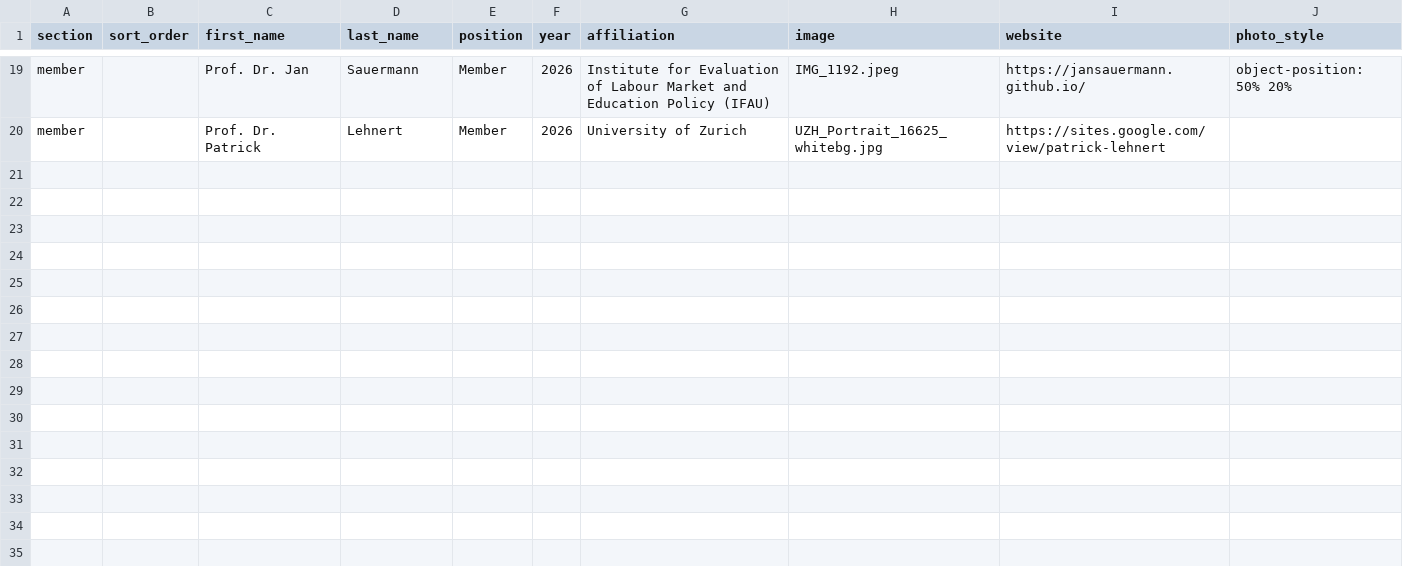
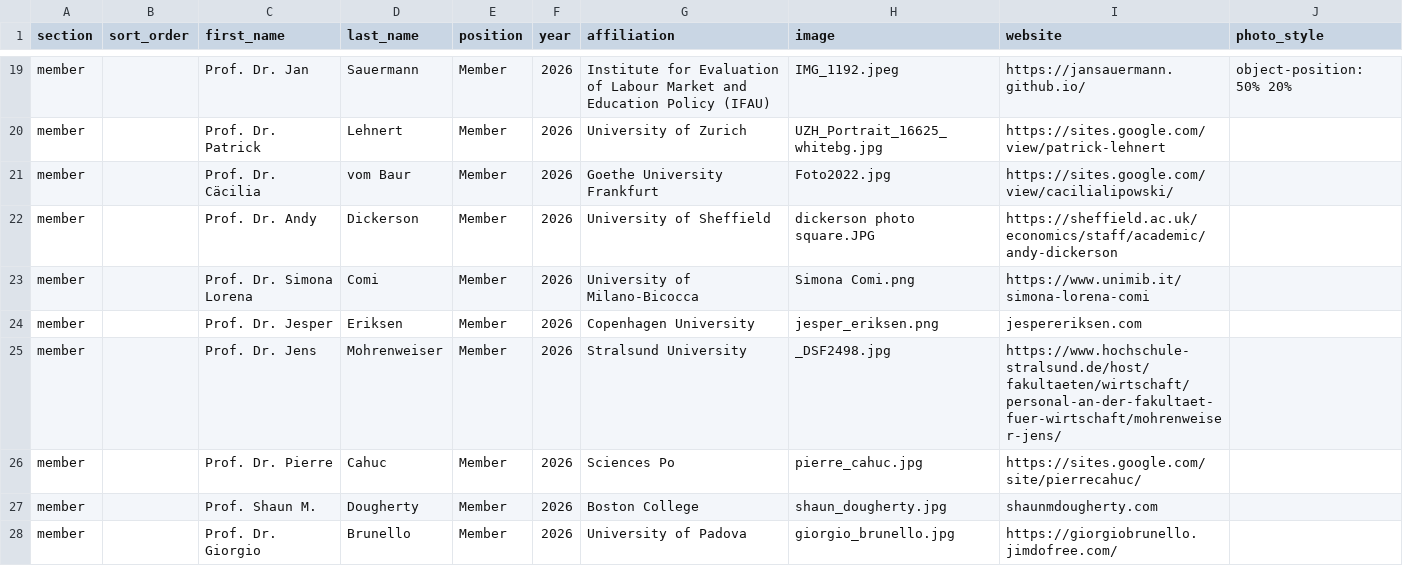
Before and after one commit to everglobalnetwork/network-ever.github.io, a CSV file: data/members.csv, drawn as a sheet; only a part is shown, gaps mark what is left out; the diff names each change by its address in the sheet, - before the commit and + after, or states it on an @@ line.

Commit message:
Add files via upload

```diff
--- a/data/members.csv
+++ b/data/members.csv
+row 21: member |  | Prof. Dr. Cäcilia | vom Baur | Member | 2026 | Goethe University Frankfurt | Foto2022.jpg | https://sites.google.com/view/cacilialipowski/
+row 22: member |  | Prof. Dr. Andy | Dickerson | Member | 2026 | University of Sheffield | dickerson photo square.JPG | https://sheffield.ac.uk/economics/staff/academic/andy-dickerson
+row 23: member |  | Prof. Dr. Simona Lorena | Comi | Member | 2026 | University of Milano-Bicocca | Simona Comi.png | https://www.unimib.it/simona-lorena-comi
+row 24: member |  | Prof. Dr. Jesper | Eriksen | Member | 2026 | Copenhagen University | jesper_eriksen.png | jespereriksen.com
+row 25: member |  | Prof. Dr. Jens | Mohrenweiser | Member | 2026 | Stralsund University | _DSF2498.jpg | https://www.hochschule-stralsund.de/host/fakultaeten/wirtschaft/personal-an-der-fakultaet-fuer-wirtschaft/mohrenweiser-jens/
+row 26: member |  | Prof. Dr. Pierre | Cahuc | Member | 2026 | Sciences Po | pierre_cahuc.jpg | https://sites.google.com/site/pierrecahuc/
+row 27: member |  | Prof. Shaun M. | Dougherty | Member | 2026 | Boston College | shaun_dougherty.jpg | shaunmdougherty.com
+row 28: member |  | Prof. Dr. Giorgio | Brunello | Member | 2026 | University of Padova | giorgio_brunello.jpg | https://giorgiobrunello.jimdofree.com/
```
